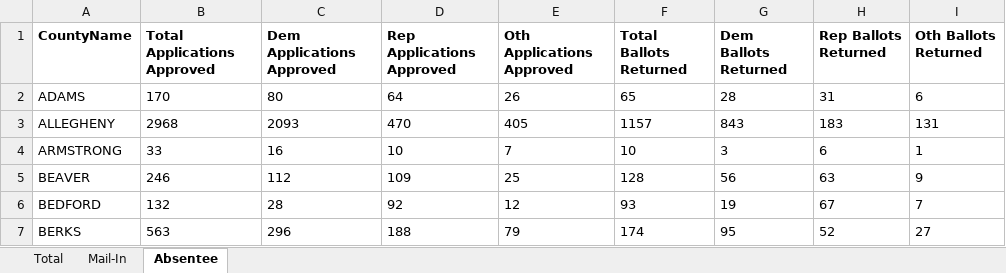
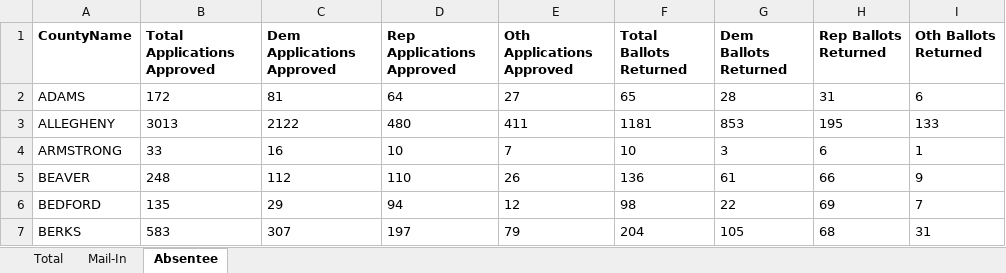
Before and after one commit to DanCunningham22/2026-Midterm, an Excel workbook: pipeline/data/earlyvote/2026/pa_mail_2026-10-23.xlsx, sheet Absentee, drawn as a sheet; only a part is shown; values as stored, in another font and other column widths than the file's, no borders; the diff covers the shown part only; the diff names each change by its address in the sheet, - before the commit and + after, or states it on an @@ line.

```diff
--- a/pipeline/data/earlyvote/2026/pa_mail_2026-10-23.xlsx (sheet Absentee)
+++ b/pipeline/data/earlyvote/2026/pa_mail_2026-10-23.xlsx (sheet Absentee)
-B2 (Total Applications Approved): 170
+B2 (Total Applications Approved): 172
-C2 (Dem Applications Approved): 80
+C2 (Dem Applications Approved): 81
-E2 (Oth Applications Approved): 26
+E2 (Oth Applications Approved): 27
-B3 (Total Applications Approved): 2968
+B3 (Total Applications Approved): 3013
-C3 (Dem Applications Approved): 2093
+C3 (Dem Applications Approved): 2122
-D3 (Rep Applications Approved): 470
+D3 (Rep Applications Approved): 480
-E3 (Oth Applications Approved): 405
+E3 (Oth Applications Approved): 411
-F3 (Total Ballots Returned): 1157
+F3 (Total Ballots Returned): 1181
-G3 (Dem Ballots Returned): 843
+G3 (Dem Ballots Returned): 853
-H3 (Rep Ballots Returned): 183
+H3 (Rep Ballots Returned): 195
-I3 (Oth Ballots Returned): 131
+I3 (Oth Ballots Returned): 133
-B5 (Total Applications Approved): 246
+B5 (Total Applications Approved): 248
-D5 (Rep Applications Approved): 109
+D5 (Rep Applications Approved): 110
-E5 (Oth Applications Approved): 25
+E5 (Oth Applications Approved): 26
-F5 (Total Ballots Returned): 128
+F5 (Total Ballots Returned): 136
-G5 (Dem Ballots Returned): 56
+G5 (Dem Ballots Returned): 61
-H5 (Rep Ballots Returned): 63
+H5 (Rep Ballots Returned): 66
-B6 (Total Applications Approved): 132
+B6 (Total Applications Approved): 135
-C6 (Dem Applications Approved): 28
+C6 (Dem Applications Approved): 29
-D6 (Rep Applications Approved): 92
+D6 (Rep Applications Approved): 94
-F6 (Total Ballots Returned): 93
+F6 (Total Ballots Returned): 98
-G6 (Dem Ballots Returned): 19
+G6 (Dem Ballots Returned): 22
-H6 (Rep Ballots Returned): 67
+H6 (Rep Ballots Returned): 69
-B7 (Total Applications Approved): 563
+B7 (Total Applications Approved): 583
-C7 (Dem Applications Approved): 296
+C7 (Dem Applications Approved): 307
-D7 (Rep Applications Approved): 188
+D7 (Rep Applications Approved): 197
-F7 (Total Ballots Returned): 174
+F7 (Total Ballots Returned): 204
-G7 (Dem Ballots Returned): 95
+G7 (Dem Ballots Returned): 105
-H7 (Rep Ballots Returned): 52
+H7 (Rep Ballots Returned): 68
-I7 (Oth Ballots Returned): 27
+I7 (Oth Ballots Returned): 31
```
Also changed, not shown: 295 edited cells elsewhere in this sheet, sheet Total, sheet Mail-In, 3 other files.
